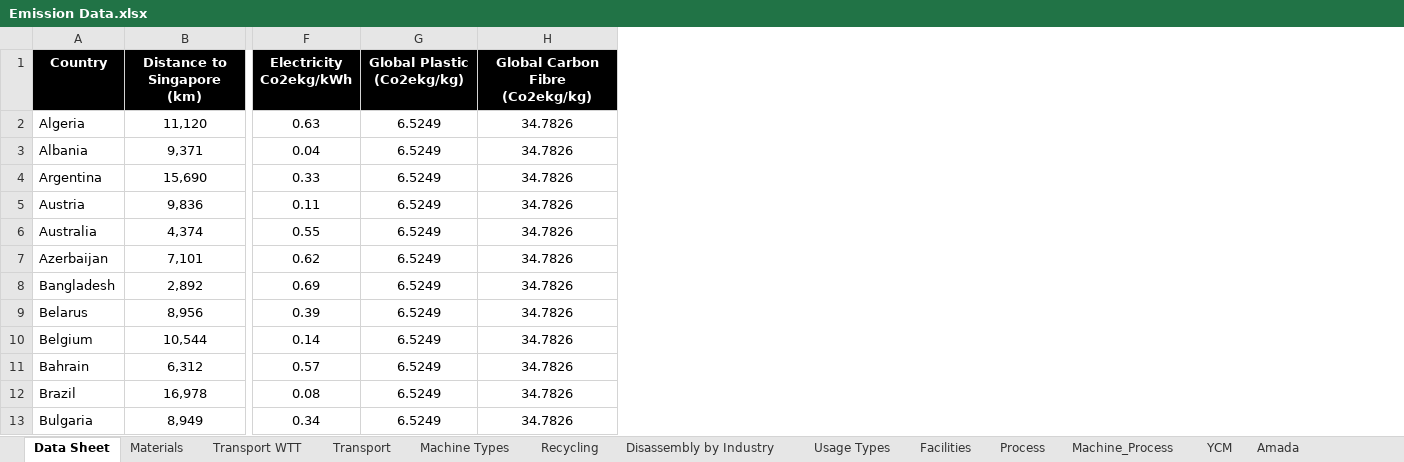
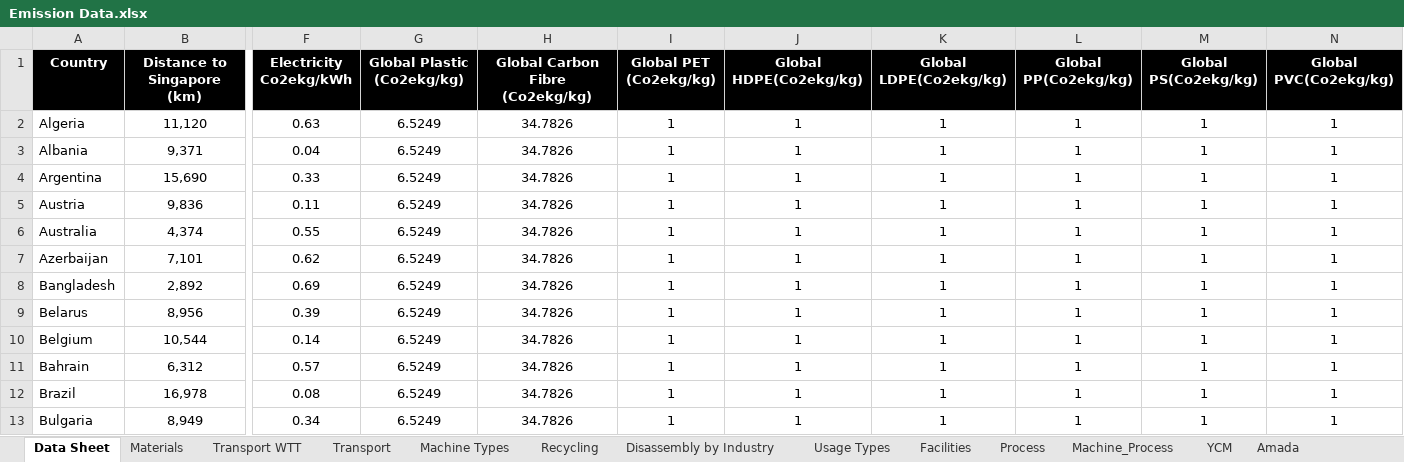
Before and after one commit to ECO-pi-app/fyp-eco-project, an Excel workbook: SPHERE/Emission Data.xlsx, sheet Data Sheet, drawn as a sheet; only a part is shown, gaps mark what is left out; values as stored, in another font and other column widths than the file's, no borders; the diff names each change by its address in the sheet, - before the commit and + after, or states it on an @@ line.

```diff
--- a/SPHERE/Emission Data.xlsx (sheet Data Sheet)
+++ b/SPHERE/Emission Data.xlsx (sheet Data Sheet)
+column I (Global PET (Co2ekg/kg)), rows 2-13: all 1
+column J (Global HDPE(Co2ekg/kg)), rows 2-13: all 1
+column K (Global LDPE(Co2ekg/kg)), rows 2-13: all 1
+column L (Global PP(Co2ekg/kg)), rows 2-13: all 1
+column M (Global PS(Co2ekg/kg)), rows 2-13: all 1
+column N (Global PVC(Co2ekg/kg)), rows 2-13: all 1
```
Also changed, not shown: 1 other file.
